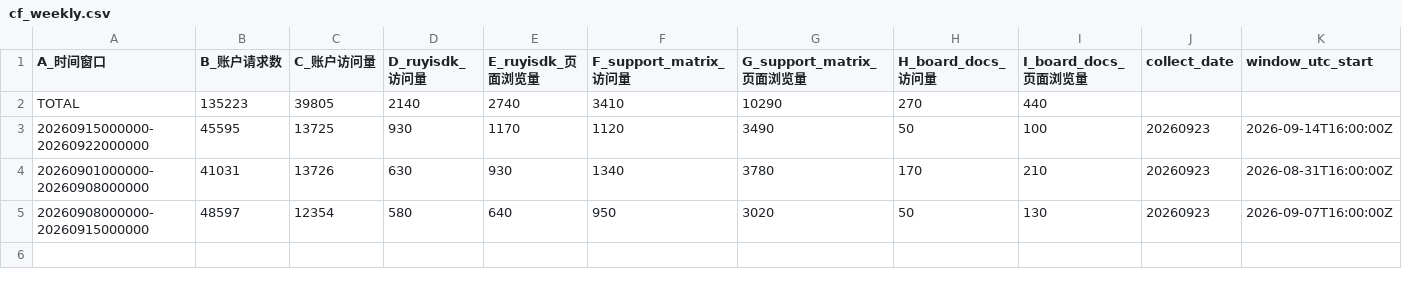
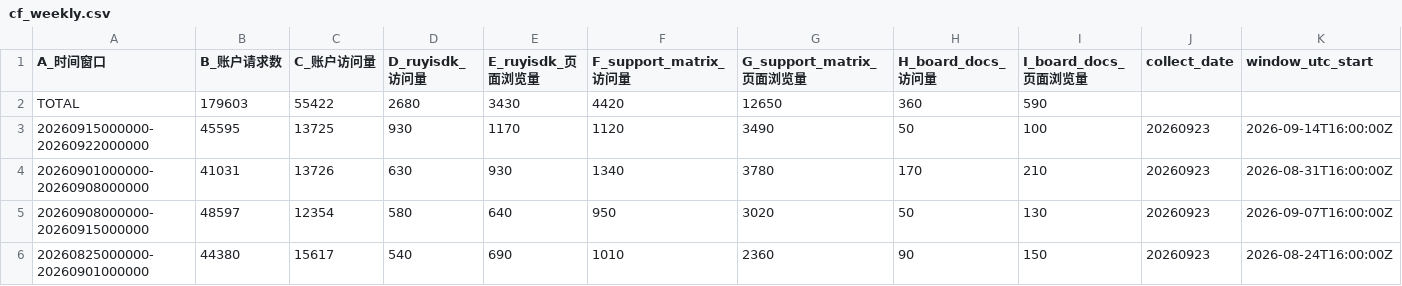
Before and after one commit to xijing21/ruyisdk-stats-result-backup, a CSV file: cf-stats/results-weekly/cf_weekly.csv, drawn as a sheet; only a part is shown; rows hold the shown columns only; the diff names each change by its address in the sheet, - before the commit and + after, or states it on an @@ line.

```diff
--- a/cf-stats/results-weekly/cf_weekly.csv
+++ b/cf-stats/results-weekly/cf_weekly.csv
-B2 (B_账户请求数): 135223
+B2 (B_账户请求数): 179603
-C2 (C_账户访问量): 39805
+C2 (C_账户访问量): 55422
-D2 (D_ruyisdk_访问量): 2140
+D2 (D_ruyisdk_访问量): 2680
-E2 (E_ruyisdk_页面浏览量): 2740
+E2 (E_ruyisdk_页面浏览量): 3430
-F2 (F_support_matrix_访问量): 3410
+F2 (F_support_matrix_访问量): 4420
-G2 (G_support_matrix_页面浏览量): 10290
+G2 (G_support_matrix_页面浏览量): 12650
-H2 (H_board_docs_访问量): 270
+H2 (H_board_docs_访问量): 360
-I2 (I_board_docs_页面浏览量): 440
+I2 (I_board_docs_页面浏览量): 590
+row 6: 20260825000000-20260901000000 | 44380 | 15617 | 540 | 690 | 1010 | 2360 | 90 | 150 | 20260923 | 2026-08-24T16:00:00Z
```
Also changed, not shown: 5 other files.
